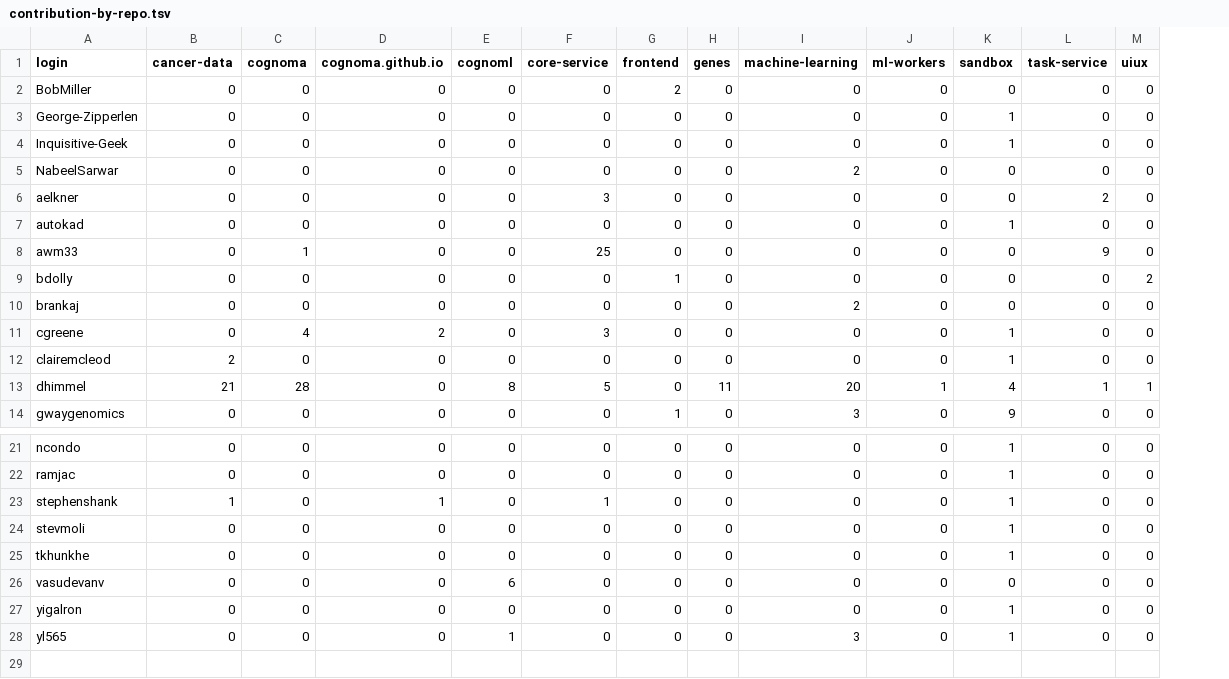
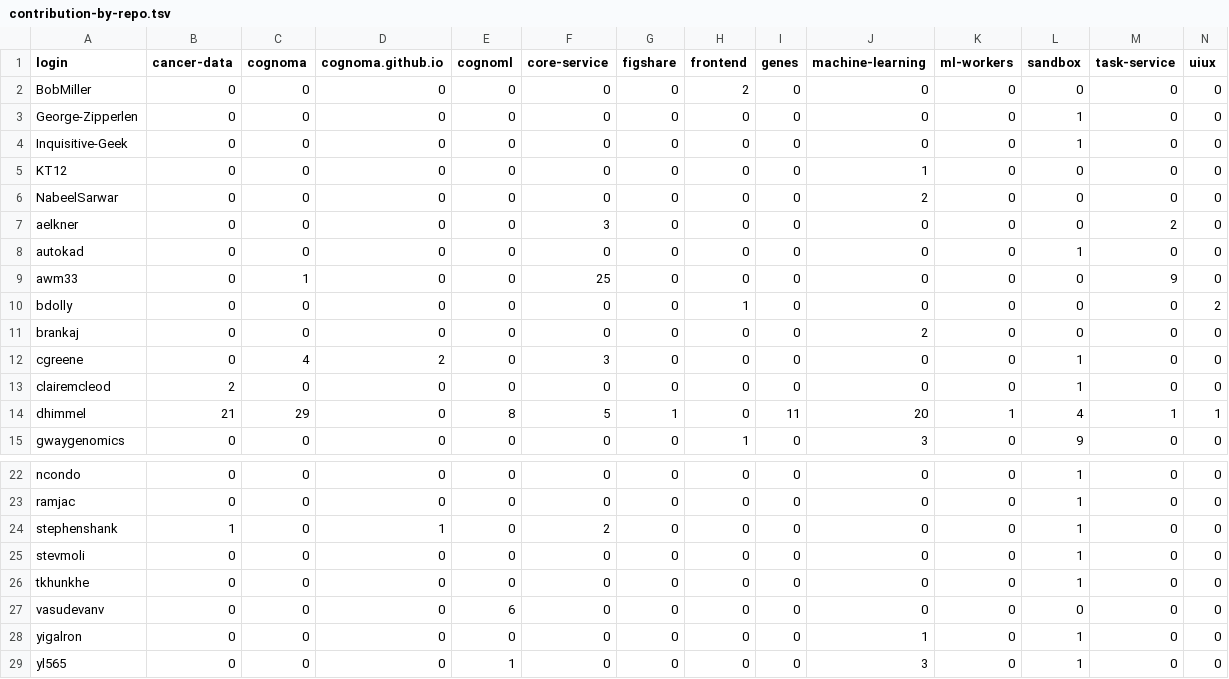
Before and after one commit to cognoma/cognoma, a TSV file: contrib/contribution-by-repo.tsv, drawn as a sheet; only a part is shown, gaps mark what is left out; addresses are those after the commit; the diff names each change by its address in the sheet, - before the commit and + after, or states it on an @@ line.

```diff
--- a/contrib/contribution-by-repo.tsv
+++ b/contrib/contribution-by-repo.tsv
+column G (figshare), rows 2-4: all 0; rows 6-15: 0 | 0 | 0 | 0 | 0 | 0 | 0 | 0 | 1 | 0; rows 22-29: all 0
+row 5: KT12 | 0 | 0 | 0 | 0 | 0 | 0 | 0 | 0 | 1 | 0 | 0 | 0 | 0
-C14 (cognoma): 28
+C14 (cognoma): 29
-F24 (core-service): 1
+F24 (core-service): 2
-J28 (machine-learning): 0
+J28 (machine-learning): 1
```
Also changed, not shown: contrib/contributor-summary.tsv, 4 other files.
